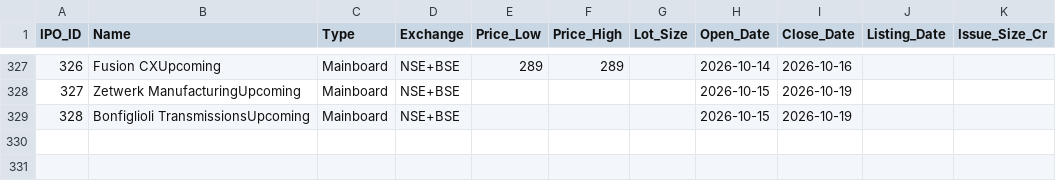
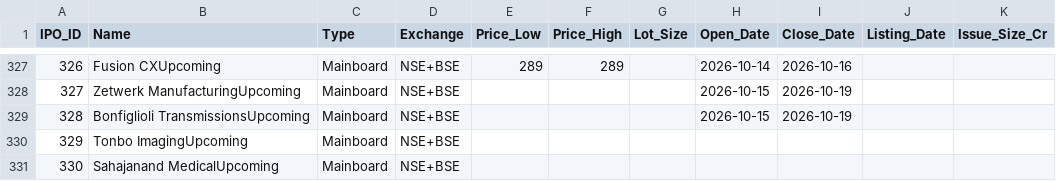
Before and after one commit to vadai-poche/NK-Spaces, a CSV file: trading/ipo_master.csv, drawn as a sheet; only a part is shown, gaps mark what is left out.

```diff
--- a/trading/ipo_master.csv
+++ b/trading/ipo_master.csv
@@ -329 +329,3 @@ IPO_ID,Name,Type,Exchange,Price_Low,Price_High,Lot_Size,Open_Date,Close_Date,Lis
 328,Bonfiglioli TransmissionsUpcoming,Mainboard,NSE+BSE,,,,2026-10-15,2026-10-19,,
+329,Tonbo ImagingUpcoming,Mainboard,NSE+BSE,,,,,,,
+330,Sahajanand MedicalUpcoming,Mainboard,NSE+BSE,,,,,,,
```
Also changed, not shown: 2 other files.
